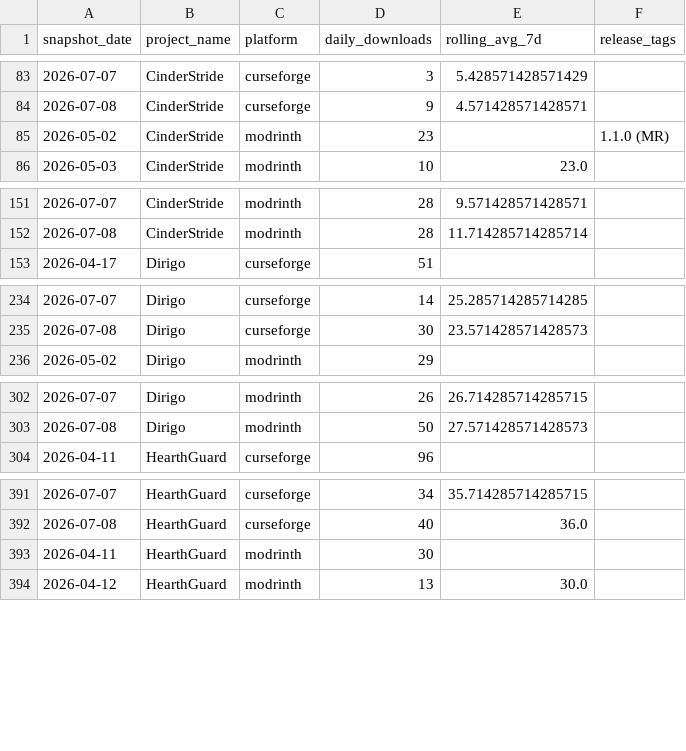
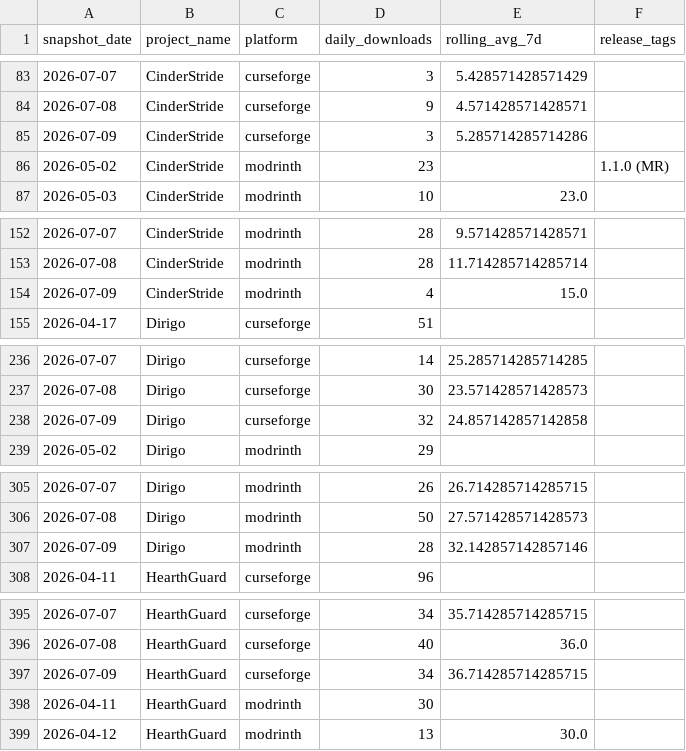
Before and after one commit to kingnhcomcast/modtracker, a CSV file: docs/daily_project_totals.csv, drawn as a sheet; only a part is shown, gaps mark what is left out; the diff covers the shown part only; the diff names each change by its address in the sheet, - before the commit and + after, or states it on an @@ line.

```diff
--- a/docs/daily_project_totals.csv
+++ b/docs/daily_project_totals.csv
+row 85: 2026-07-09 | CinderStride | curseforge | 3 | 5.285714285714286
+row 154: 2026-07-09 | CinderStride | modrinth | 4 | 15.0
+row 238: 2026-07-09 | Dirigo | curseforge | 32 | 24.857142857142858
+row 307: 2026-07-09 | Dirigo | modrinth | 28 | 32.142857142857146
+row 397: 2026-07-09 | HearthGuard | curseforge | 34 | 36.714285714285715
```
Also changed, not shown: 3 added rows elsewhere in this file, docs/daily_loader_totals.csv, docs/daily_mc_version_totals.csv, 46 other files.
